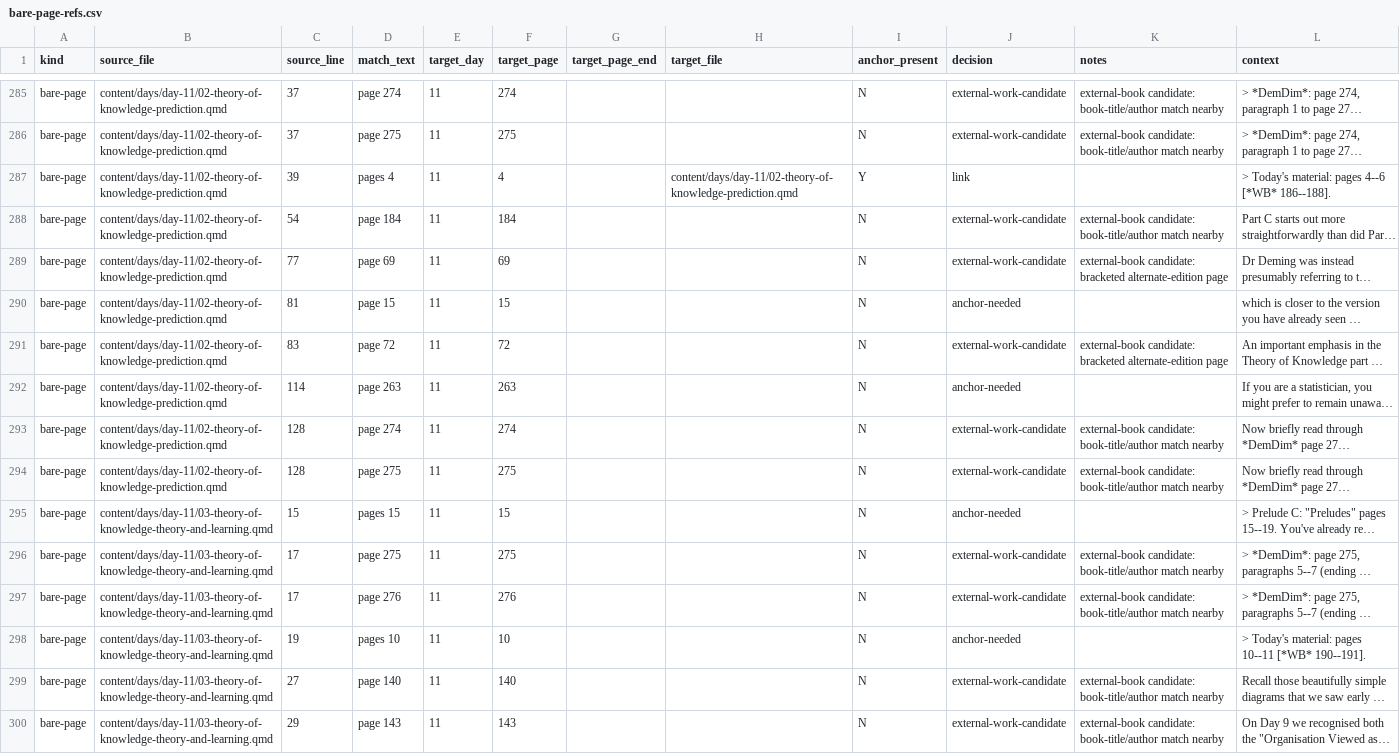
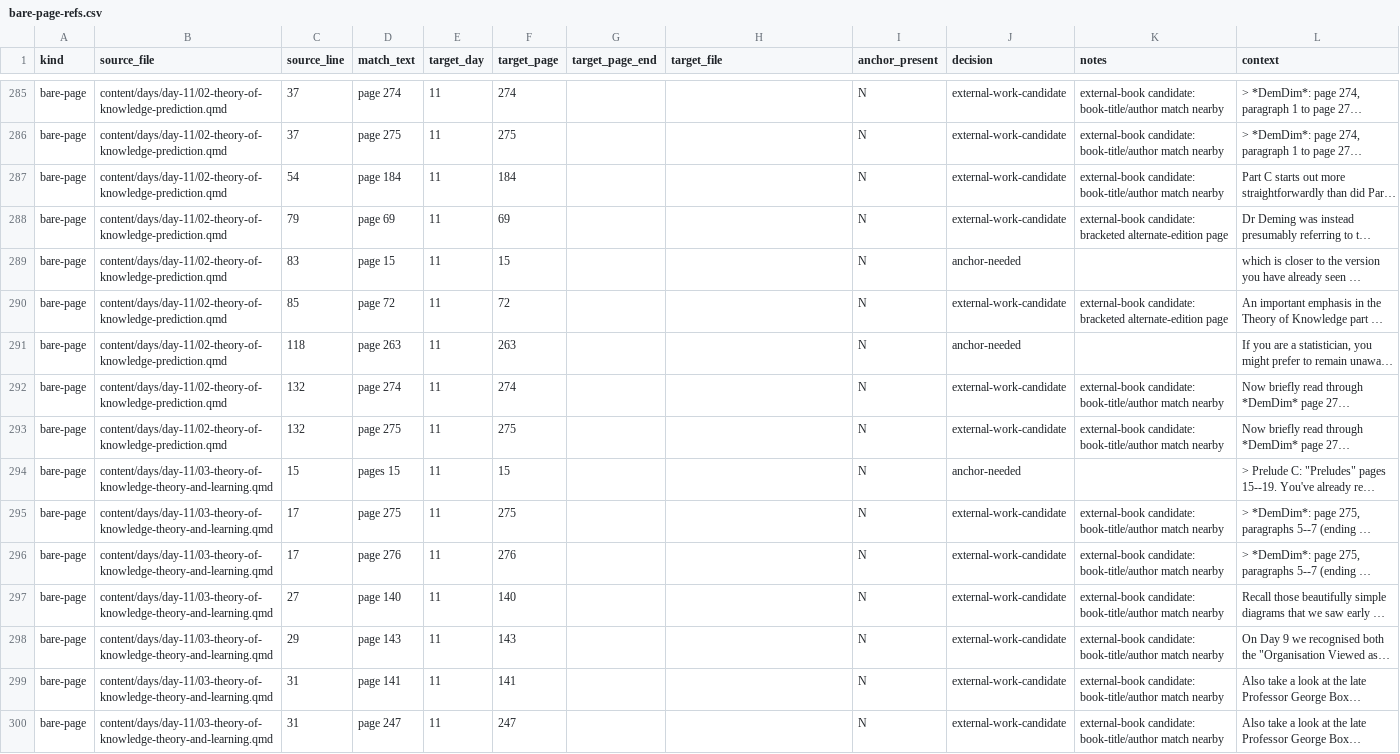
Before and after one commit to lddurbin/twelve_days_to_deming, a CSV file: workflow/bare-page-refs.csv, drawn as a sheet; only a part is shown, gaps mark what is left out; the shorter side is filled out with more unchanged rows; long unchanged cells end in …; removed rows and columns are numbered as before the commit, all else as after; the diff covers the shown part only; the diff names each change by its address in the sheet, - before the commit and + after, or states it on an @@ line.

```diff
--- a/workflow/bare-page-refs.csv
+++ b/workflow/bare-page-refs.csv
-row 287: bare-page | content/days/day-11/02-theory-of-knowledge-prediction.qmd | 39 | pages 4 | 11 | 4 |  | content/days/day-11/02-theory-of-knowledge-prediction.qmd | Y | link |  | > Today's material: pages 4--6 [*WB* 186--188].
-C288 (source_line): 77
+C288 (source_line): 79
-C289 (source_line): 81
+C289 (source_line): 83
-C290 (source_line): 83
+C290 (source_line): 85
-C291 (source_line): 114
+C291 (source_line): 118
-C292:C293 (source_line): 128
+C292:C293 (source_line): 132
-row 298: bare-page | content/days/day-11/03-theory-of-knowledge-theory-and-learning.qmd | 19 | pages 10 | 11 | 10 |  |  | N | anchor-needed |  | > Today's material: pages 10--11 [*WB* 190--191].
```
Also changed, not shown: 6 removed rows and 10 edited cells elsewhere in this file, 6 other files.
